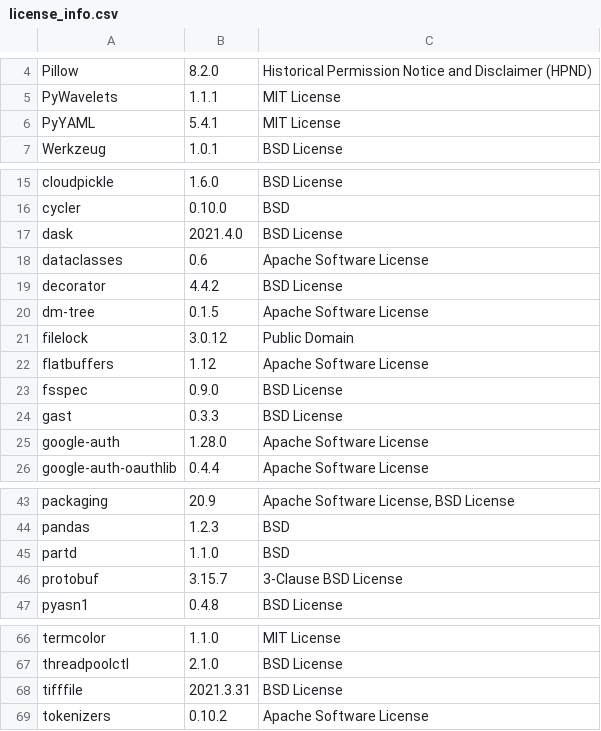
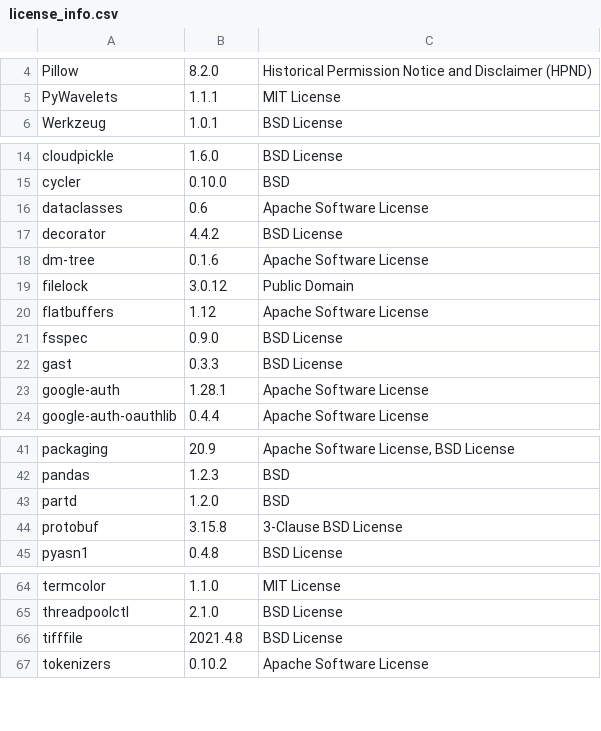
Before and after one commit to SeldonIO/alibi-detect, a CSV file: licenses/license_info.csv, drawn as a sheet; only a part is shown, gaps mark what is left out.

Commit message:
update licenses

```diff
--- a/licenses/license_info.csv
+++ b/licenses/license_info.csv
@@ -5,3 +5,2 @@
 "PyWavelets","1.1.1","MIT License"
-"PyYAML","5.4.1","MIT License"
 "Werkzeug","1.0.1","BSD License"
@@ -16,6 +15,5 @@
 "cycler","0.10.0","BSD"
-"dask","2021.4.0","BSD License"
 "dataclasses","0.6","Apache Software License"
 "decorator","4.4.2","BSD License"
-"dm-tree","0.1.5","Apache Software License"
+"dm-tree","0.1.6","Apache Software License"
 "filelock","3.0.12","Public Domain"
@@ -24,3 +22,3 @@
 "gast","0.3.3","BSD License"
-"google-auth","1.28.0","Apache Software License"
+"google-auth","1.28.1","Apache Software License"
 "google-auth-oauthlib","0.4.4","Apache Software License"
@@ -44,4 +42,4 @@
 "pandas","1.2.3","BSD"
-"partd","1.1.0","BSD"
-"protobuf","3.15.7","3-Clause BSD License"
+"partd","1.2.0","BSD"
+"protobuf","3.15.8","3-Clause BSD License"
 "pyasn1","0.4.8","BSD License"
@@ -67,3 +65,3 @@
 "threadpoolctl","2.1.0","BSD License"
-"tifffile","2021.3.31","BSD License"
+"tifffile","2021.4.8","BSD License"
 "tokenizers","0.10.2","Apache Software License"
```
Also changed, not shown: licenses/license_info.no_versions.csv, 1 other file.
